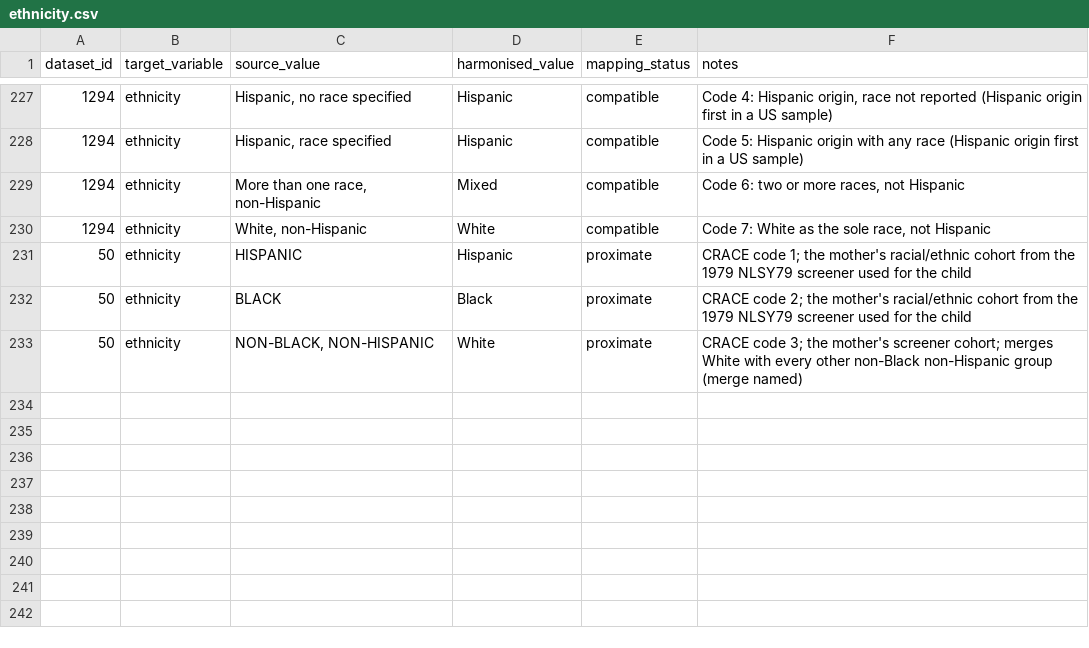
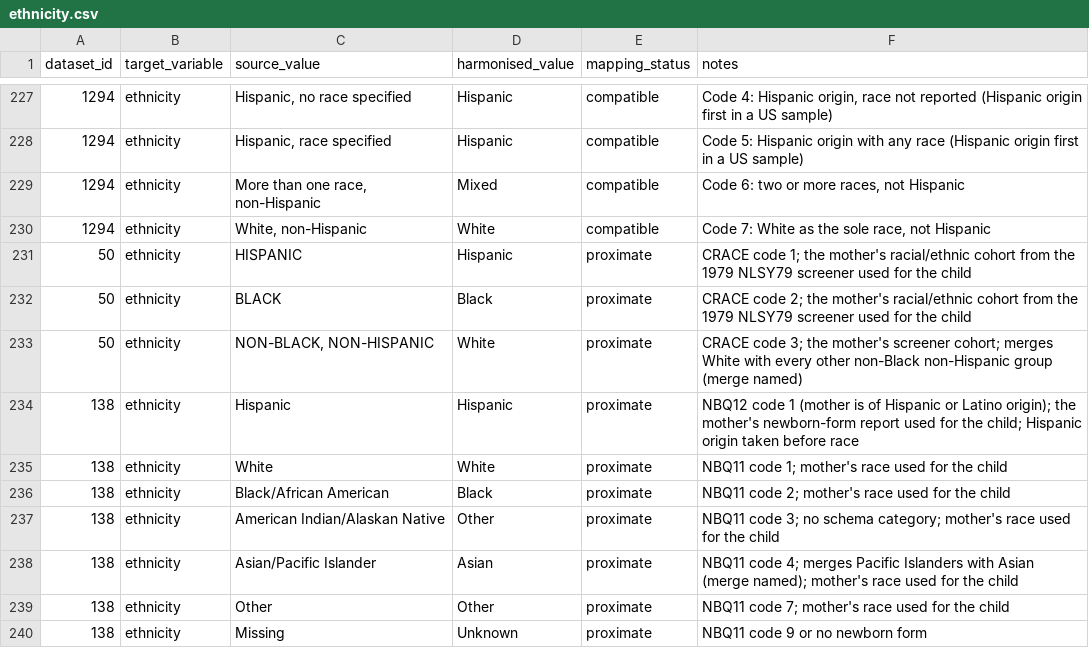
Before and after one commit to Motivation-and-Behaviour/bigger_picture, a CSV file: harmonisation/lookups/ethnicity.csv, drawn as a sheet; only a part is shown, gaps mark what is left out.

```diff
--- a/harmonisation/lookups/ethnicity.csv
+++ b/harmonisation/lookups/ethnicity.csv
@@ -233 +233,8 @@ dataset_id,target_variable,source_value,harmonised_value,mapping_status,notes
 50,ethnicity,"NON-BLACK, NON-HISPANIC",White,proximate,CRACE code 3; the mother's screener cohort; merges White with every other non-Black non-Hispanic group (merge named)
+138,ethnicity,Hispanic,Hispanic,proximate,NBQ12 code 1 (mother is of Hispanic or Latino origin); the mother's newborn-form report used for the child; Hispanic origin taken before race
+138,ethnicity,White,White,proximate,NBQ11 code 1; mother's race used for the child
+138,ethnicity,Black/African American,Black,proximate,NBQ11 code 2; mother's race used for the child
+138,ethnicity,American Indian/Alaskan Native,Other,proximate,NBQ11 code 3; no schema category; mother's race used for the child
+138,ethnicity,Asian/Pacific Islander,Asian,proximate,NBQ11 code 4; merges Pacific Islanders with Asian (merge named); mother's race used for the child
+138,ethnicity,Other,Other,proximate,NBQ11 code 7; mother's race used for the child
+138,ethnicity,Missing,Unknown,proximate,NBQ11 code 9 or no newborn form
```
Also changed, not shown: harmonisation/lookups/maternal_education.csv, 3 other files.
